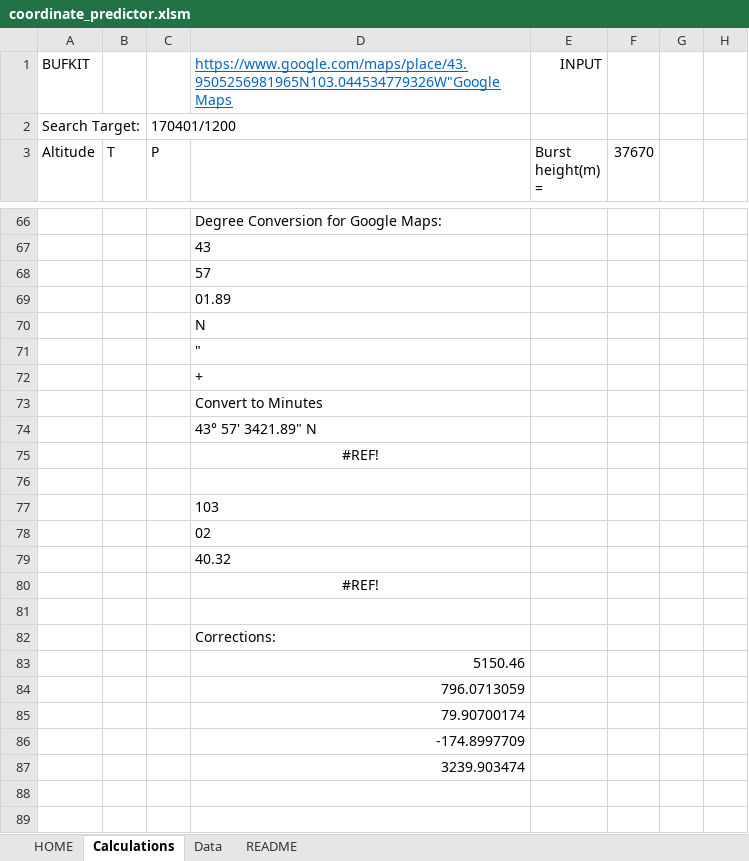
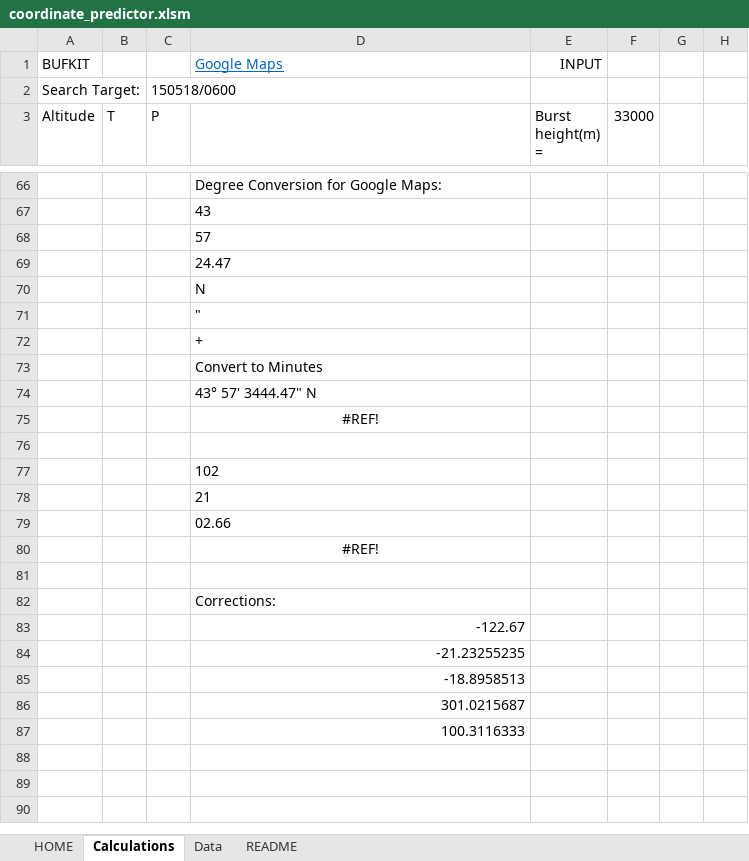
Before and after one commit to Project-CODENAME/project-codename, an Excel workbook: prediction/coordinate_predictor.xlsm, sheet Calculations, drawn as a sheet; only a part is shown, gaps mark what is left out; the shorter side is filled out with more unchanged rows; values as stored, in another font and other column widths than the file's, no borders; the diff covers the shown part only; the diff names each change by its address in the sheet, - before the commit and + after, or states it on an @@ line.

```diff
--- a/prediction/coordinate_predictor.xlsm (sheet Calculations)
+++ b/prediction/coordinate_predictor.xlsm (sheet Calculations)
-D1: https://www.google.com/maps/place/43.9505256981965N103.044534779326W"Google Maps
+D1: Google Maps
-C2 (P): 170401/1200
+C2 (P): 150518/0600
-F3: 37670
+F3: 33000
-D69: 01.89
+D69: 24.47
-D74: 43° 57' 3421.89" N
+D74: 43° 57' 3444.47" N
-D77: 103
+D77: 102
-D78: 02
+D78: 21
-D79: 40.32
+D79: 02.66
-D83: 5150.46
+D83: -122.67
-D84: 796.0713059
+D84: -21.23255235
-D85: 79.90700174
+D85: -18.8958513
-D86: -174.8997709
+D86: 301.0215687
-D87: 3239.903474
+D87: 100.3116333
```
Also changed, not shown: 60 added rows, 60 removed rows and 7 edited cells elsewhere in this sheet, sheet HOME, sheet Data, charts or pictures.
